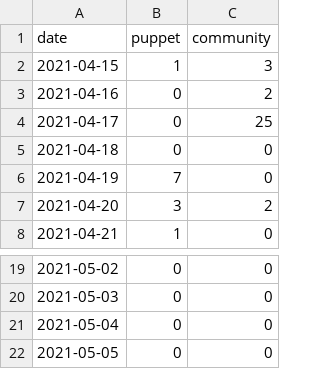
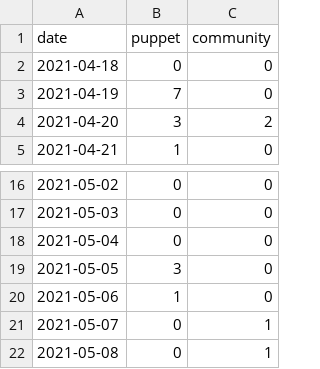
Before and after one commit to daianamezdrea/community_management, a CSV file: created_per_day.csv, drawn as a sheet; only a part is shown, gaps mark what is left out.

```diff
--- a/created_per_day.csv
+++ b/created_per_day.csv
@@ -1,5 +1,2 @@
 date,puppet,community
-2021-04-15,1,3
-2021-04-16,0,2
-2021-04-17,0,25
 2021-04-18,0,0
@@ -21,2 +18,5 @@ date,puppet,community
 2021-05-04,0,0
-2021-05-05,0,0
+2021-05-05,3,0
+2021-05-06,1,0
+2021-05-07,0,1
+2021-05-08,0,1
```
Also changed, not shown: docs/created_per_day.csv, docs/pr_work_done.csv, 22 other files.
